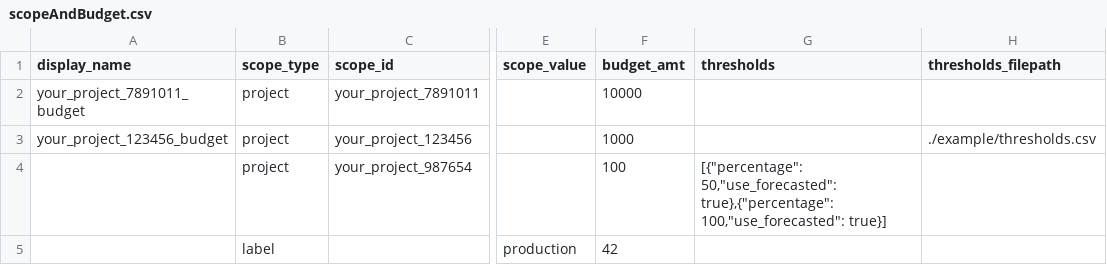
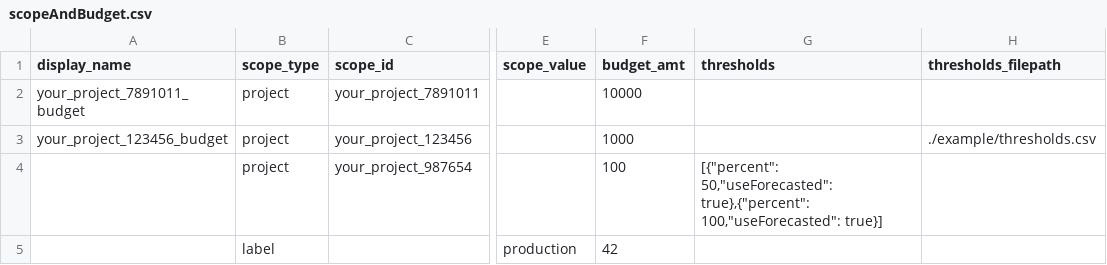
Before and after one commit to bangerkuwranger/gcp-create-budgets-from-csv, a CSV file: example/scopeAndBudget.csv, drawn as a sheet; only a part is shown, gaps mark what is left out; the diff names each change by its address in the sheet, - before the commit and + after, or states it on an @@ line.

Commit message:
Fix var names

```diff
--- a/example/scopeAndBudget.csv
+++ b/example/scopeAndBudget.csv
-G4 (thresholds): [{"percentage": 50,"use_forecasted": true},{"percentage": 100,"use_forecasted": true}]
+G4 (thresholds): [{"percent": 50,"useForecasted": true},{"percent": 100,"useForecasted": true}]
```
Also changed, not shown: 2 other files.
